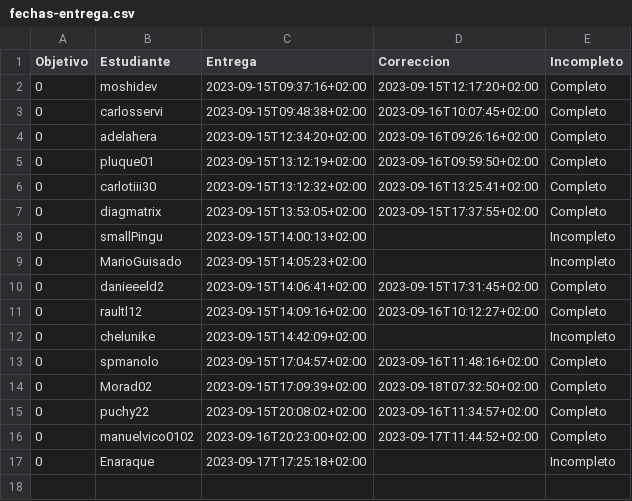
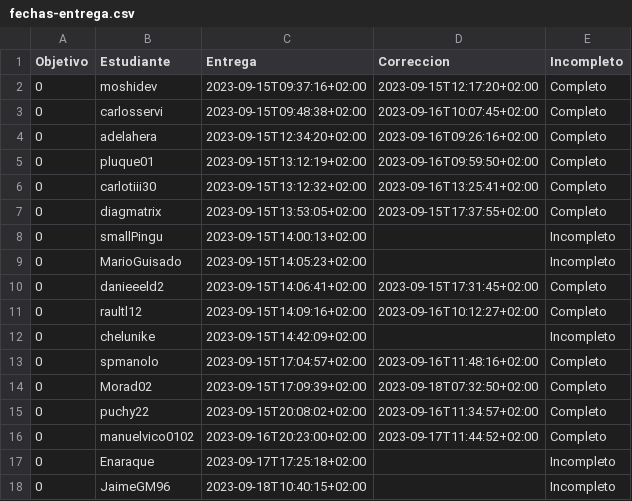
Before and after one commit to JJ/IV-23-24, a CSV file: data/fechas-entrega.csv, drawn as a sheet.

Commit message:
:arrow_up: Actualiza datos

```diff
--- a/data/fechas-entrega.csv
+++ b/data/fechas-entrega.csv
@@ -17 +17,2 @@ Objetivo;Estudiante;Entrega;Correccion;Incompleto
 0; Enaraque;2023-09-17T17:25:18+02:00;;Incompleto
+0; JaimeGM96;2023-09-18T10:40:15+02:00;;Incompleto
```
